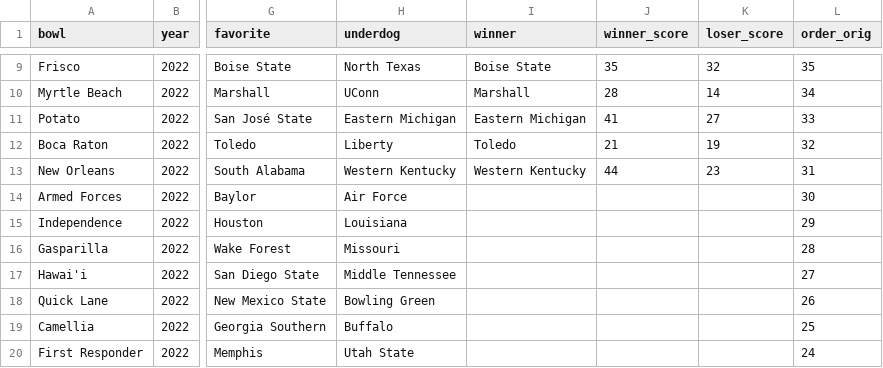
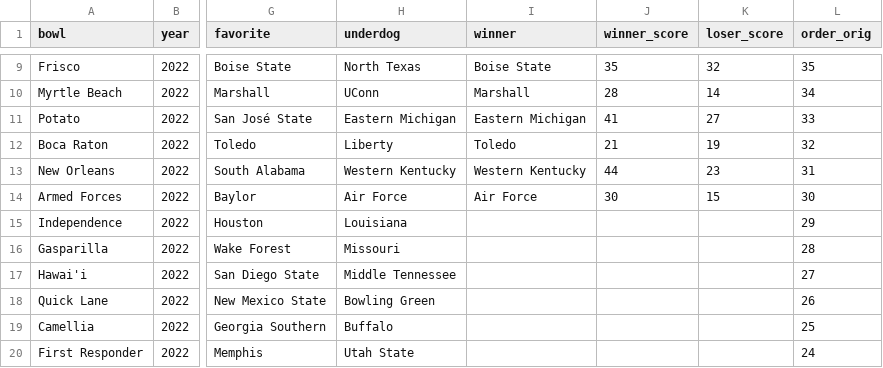
Before and after one commit to rjmorris/bowl_pickem, a TSV file: 2022/data/games.tsv, drawn as a sheet; only a part is shown, gaps mark what is left out; the diff names each change by its address in the sheet, - before the commit and + after, or states it on an @@ line.

Commit message:
Update with results of latest games

```diff
--- a/2022/data/games.tsv
+++ b/2022/data/games.tsv
-I14 (winner): (empty)
+I14 (winner): Air Force
-J14 (winner_score): (empty)
+J14 (winner_score): 30
-K14 (loser_score): (empty)
+K14 (loser_score): 15
```
